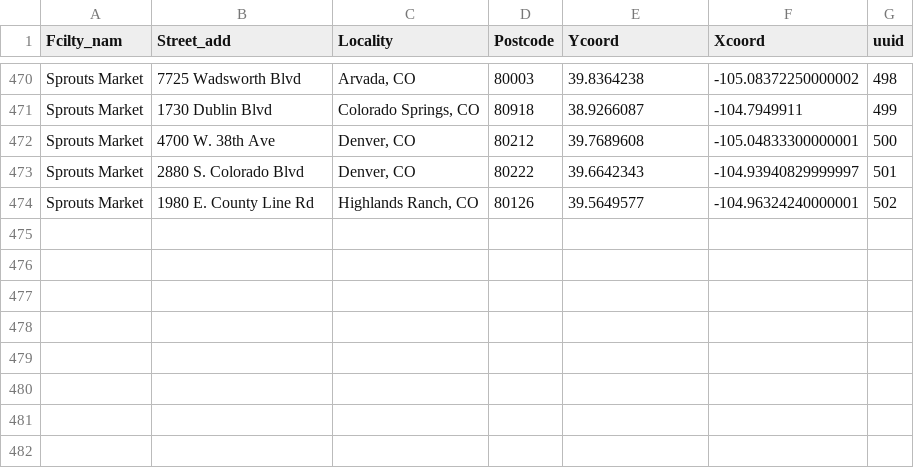
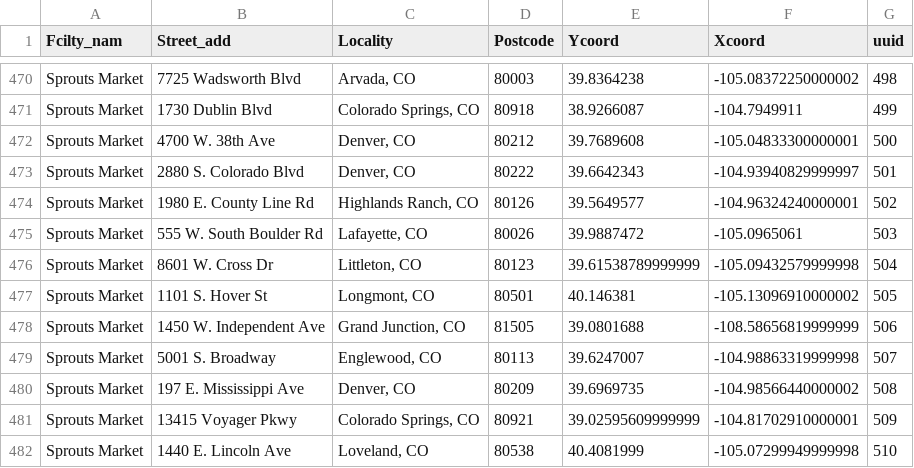
Before and after one commit to drinkwize/StoreData, a CSV file: wizemonkey-retailers-list.csv, drawn as a sheet; only a part is shown, gaps mark what is left out; the diff names each change by its address in the sheet, - before the commit and + after, or states it on an @@ line.

Commit message:
Update wizemonkey-retailers-list.csv

```diff
--- a/wizemonkey-retailers-list.csv
+++ b/wizemonkey-retailers-list.csv
+row 475: Sprouts Market | 555 W. South Boulder Rd | Lafayette, CO | 80026 | 39.9887472 | -105.0965061 | 503
+row 476: Sprouts Market | 8601 W. Cross Dr | Littleton, CO | 80123 | 39.61538789999999 | -105.09432579999998 | 504
+row 477: Sprouts Market | 1101 S. Hover St | Longmont, CO | 80501 | 40.146381 | -105.13096910000002 | 505
+row 478: Sprouts Market | 1450 W. Independent Ave | Grand Junction, CO | 81505 | 39.0801688 | -108.58656819999999 | 506
+row 479: Sprouts Market | 5001 S. Broadway | Englewood, CO | 80113 | 39.6247007 | -104.98863319999998 | 507
+row 480: Sprouts Market | 197 E. Mississippi Ave | Denver, CO | 80209 | 39.6969735 | -104.98566440000002 | 508
+row 481: Sprouts Market | 13415 Voyager Pkwy | Colorado Springs, CO | 80921 | 39.02595609999999 | -104.81702910000001 | 509
+row 482: Sprouts Market | 1440 E. Lincoln Ave | Loveland, CO | 80538 | 40.4081999 | -105.07299949999998 | 510
```
